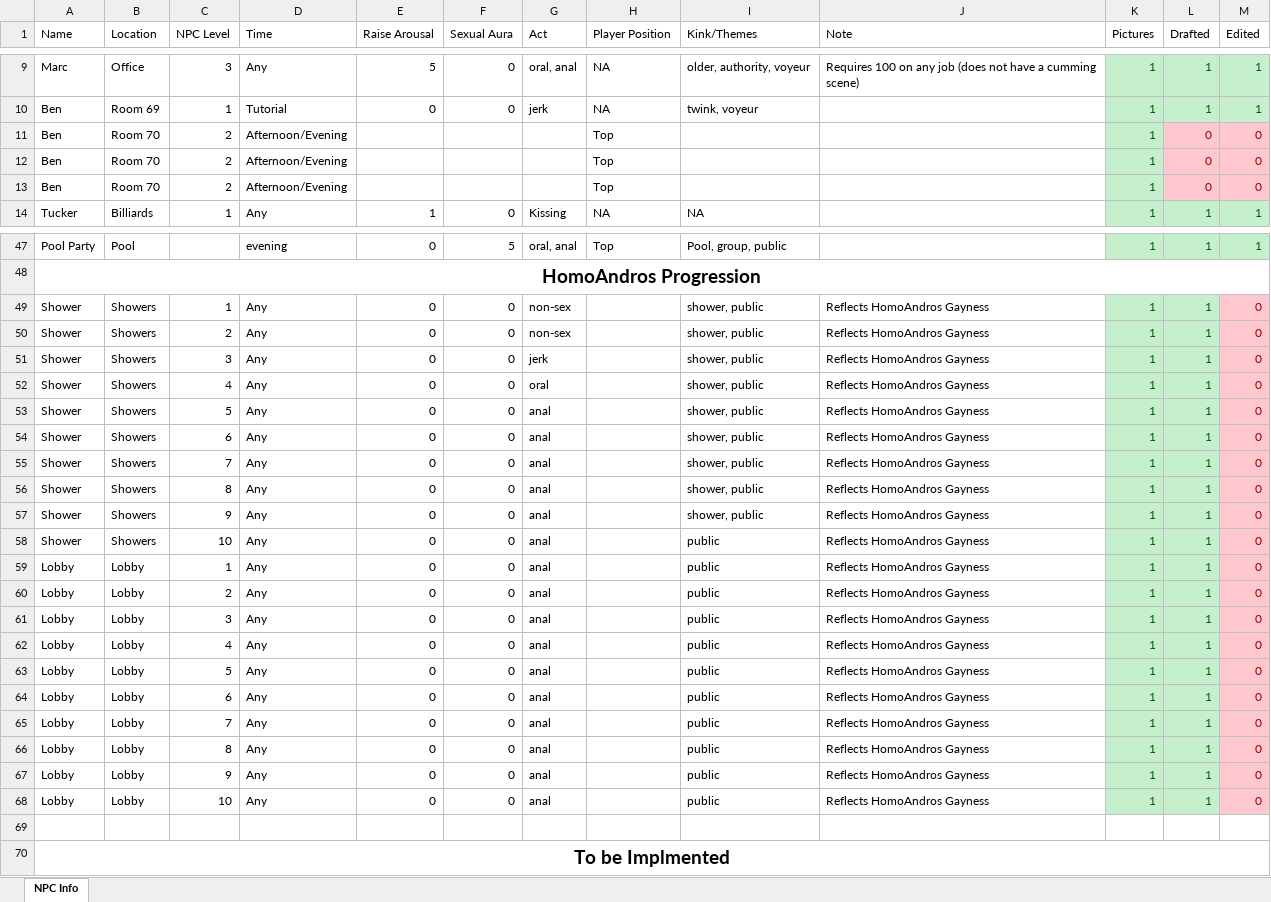
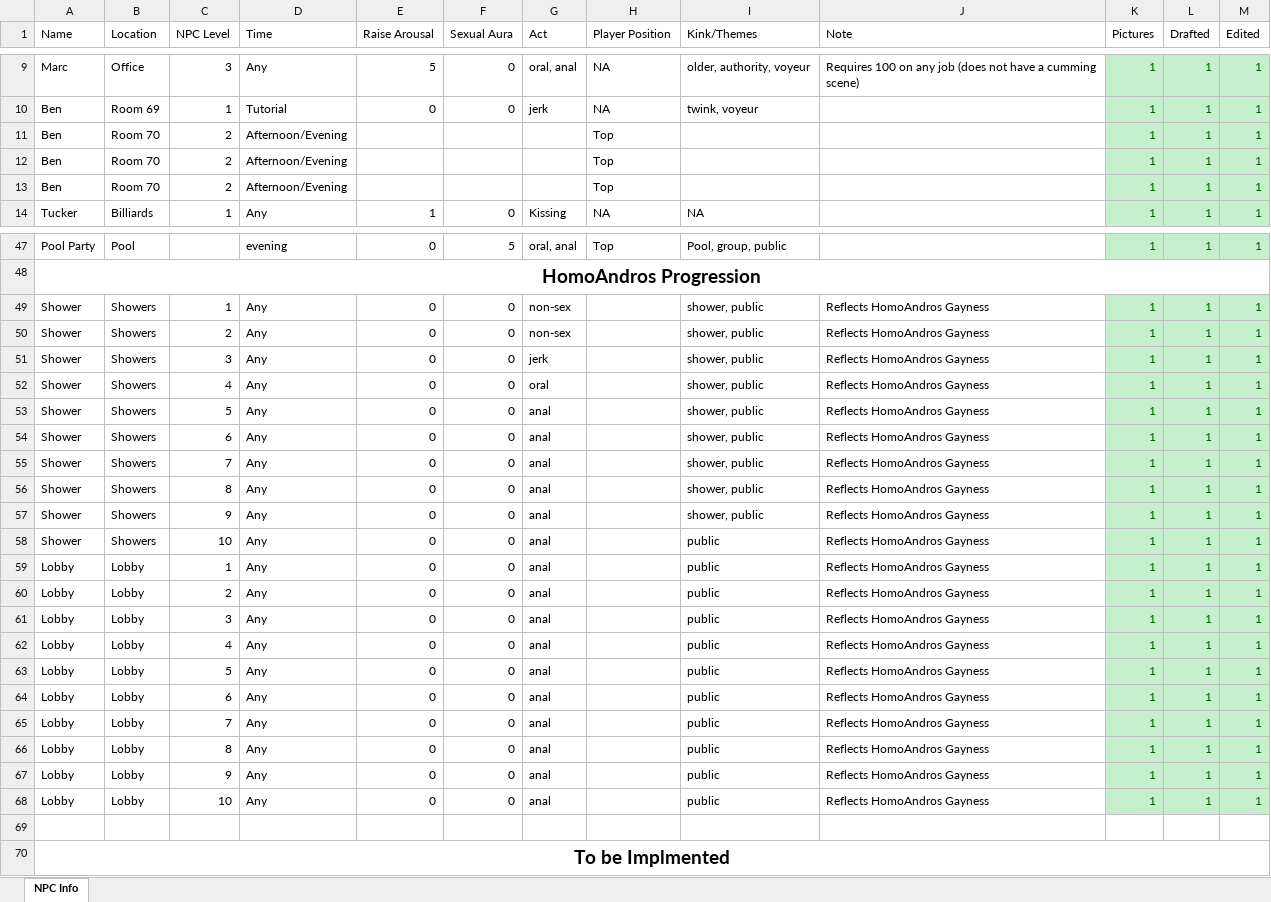
Before and after one commit to AkidaSoto/Priapus, an Excel workbook: Walkthrough.xlsx, sheet NPC Info, drawn as a sheet; only a part is shown, gaps mark what is left out; values as stored, in another font and other column widths than the file's, no borders; the diff names each change by its address in the sheet, - before the commit and + after, or states it on an @@ line.

```diff
--- a/Walkthrough.xlsx (sheet NPC Info)
+++ b/Walkthrough.xlsx (sheet NPC Info)
-L11:L13 (Drafted): 0
+L11:L13 (Drafted): 1
@@ L11:M13 fill: #FFC7CE → #C6EFCE, text colour: #9C0006 → #006100 @@
-M11:M13 (Edited): 0
+M11:M13 (Edited): 1
-M49:M68 (Edited): 0
+M49:M68 (Edited): 1
@@ M49:M68 fill: #FFC7CE → #C6EFCE, text colour: #9C0006 → #006100 @@
```
Also changed, not shown: 25 other files.
